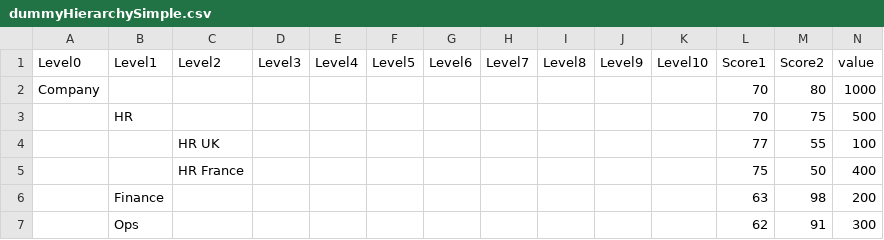
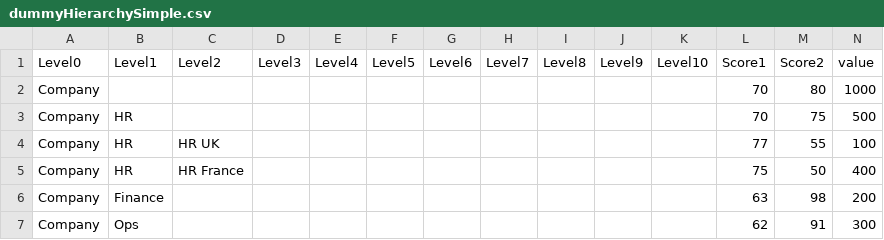
Before and after one commit to mtty2ftty/D3_website, a CSV file: dummyHierarchySimple.csv, drawn as a sheet.

Commit message:
Update dummyHierarchySimple.csv

```diff
--- a/dummyHierarchySimple.csv
+++ b/dummyHierarchySimple.csv
@@ -2,6 +2,6 @@
 Company,,,,,,,,,,,70,80,1000
-,HR,,,,,,,,,,70,75,500
-,,HR UK,,,,,,,,,77,55,100
-,,HR France,,,,,,,,,75,50,400
-,Finance,,,,,,,,,,63,98,200
-,Ops,,,,,,,,,,62,91,300
+Company,HR,,,,,,,,,,70,75,500
+Company,HR,HR UK,,,,,,,,,77,55,100
+Company,HR,HR France,,,,,,,,,75,50,400
+Company,Finance,,,,,,,,,,63,98,200
+Company,Ops,,,,,,,,,,62,91,300
```
